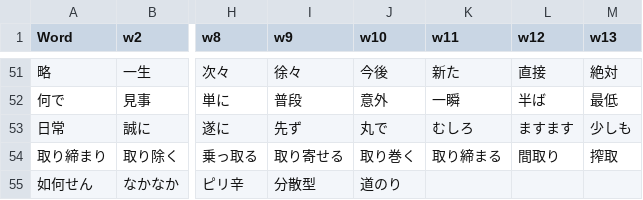
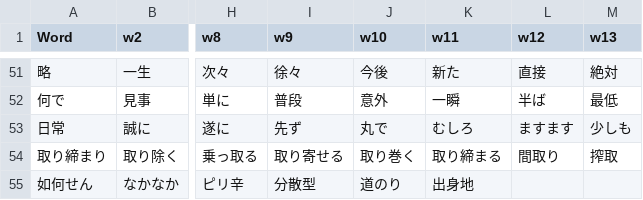
Before and after one commit to rexesian/nihongo, a CSV file: docs/rdata/Sheet 119-WBLWW.csv, drawn as a sheet; only a part is shown, gaps mark what is left out; the diff names each change by its address in the sheet, - before the commit and + after, or states it on an @@ line.

```diff
--- a/docs/rdata/Sheet 119-WBLWW.csv
+++ b/docs/rdata/Sheet 119-WBLWW.csv
-K55 (w11): (empty)
+K55 (w11): 出身地
```
Also changed, not shown: docs/rdata/Sheet 114-WBKNJ2.csv, docs/rdata/Sheet 97-RNDMWV.csv, 4 other files.
